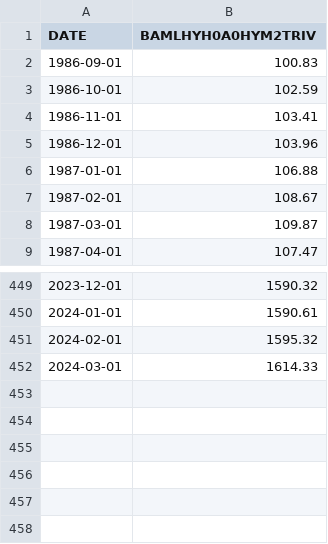
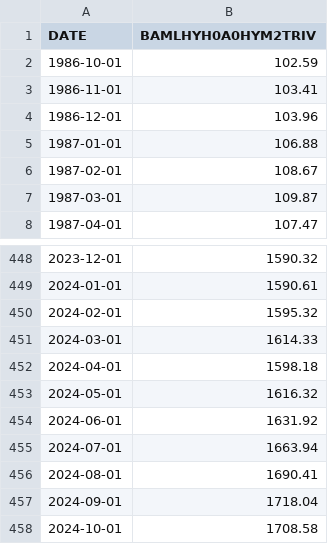
Before and after one commit to artem-bakulin/latex, a CSV file: derivatives/bofa_high_yield_index.csv, drawn as a sheet; only a part is shown, gaps mark what is left out.

```diff
--- a/derivatives/bofa_high_yield_index.csv
+++ b/derivatives/bofa_high_yield_index.csv
@@ -1,3 +1,2 @@
 DATE,BAMLHYH0A0HYM2TRIV
-1986-09-01,100.83
 1986-10-01,102.59
@@ -452 +451,8 @@ DATE,BAMLHYH0A0HYM2TRIV
 2024-03-01,1614.33
+2024-04-01,1598.18
+2024-05-01,1616.32
+2024-06-01,1631.92
+2024-07-01,1663.94
+2024-08-01,1690.41
+2024-09-01,1718.04
+2024-10-01,1708.58
```
Also changed, not shown: derivatives/bofa_bond_indices.csv, derivatives/bofa_corporate_index.csv, 1 other file.
